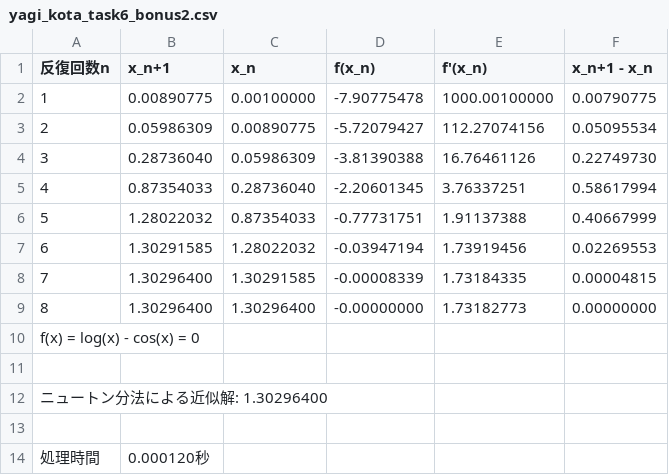
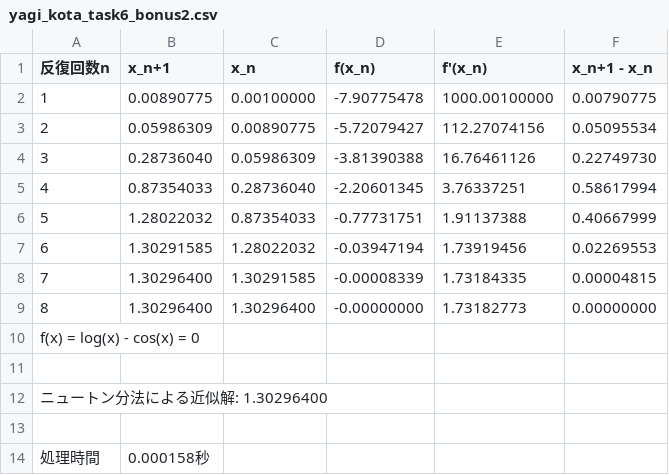
Before and after one commit to yagikota/omu, a CSV file: 電シスプログラミング/task/yagi_kota_task6_bonus2.csv, drawn as a sheet.

```diff
--- a/電シスプログラミング/task/yagi_kota_task6_bonus2.csv
+++ b/電シスプログラミング/task/yagi_kota_task6_bonus2.csv
@@ -13,2 +13,2 @@ f(x) = log(x) - cos(x) = 0
 
-処理時間,0.000120秒
+処理時間,0.000158秒
```
Also changed, not shown: 5 other files.
